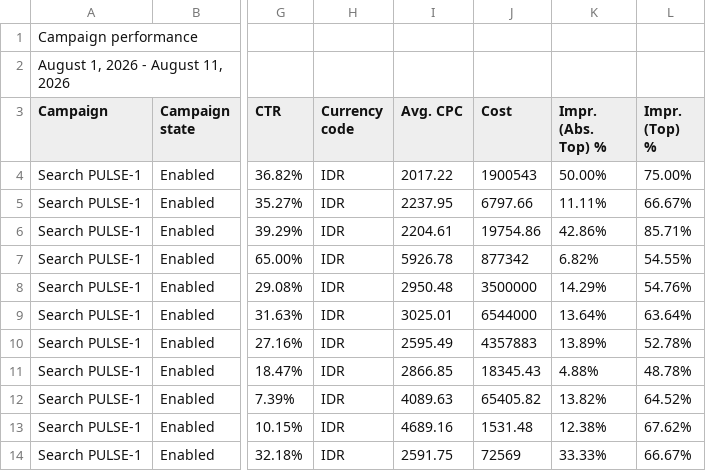
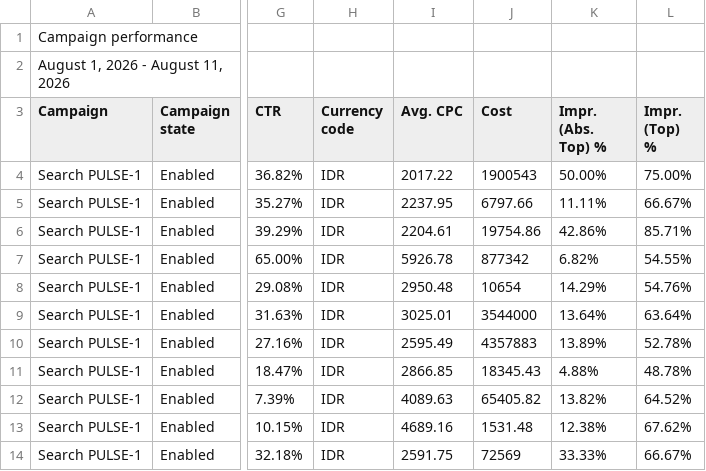
Before and after one commit to pulsegym-abie/ads-davina-sheets, a CSV file: back/storage/app/ads/2026-08/Campaign performance agustus.csv, drawn as a sheet; only a part is shown, gaps mark what is left out; the diff names each change by its address in the sheet, - before the commit and + after, or states it on an @@ line.

Commit message:
baru format-7

```diff
--- a/back/storage/app/ads/2026-08/Campaign performance agustus.csv
+++ b/back/storage/app/ads/2026-08/Campaign performance agustus.csv
-J8 (Cost): 3500000
+J8 (Cost): 10654
-J9 (Cost): 6544000
+J9 (Cost): 3544000
```
